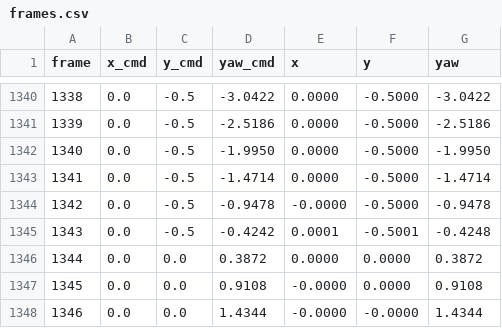
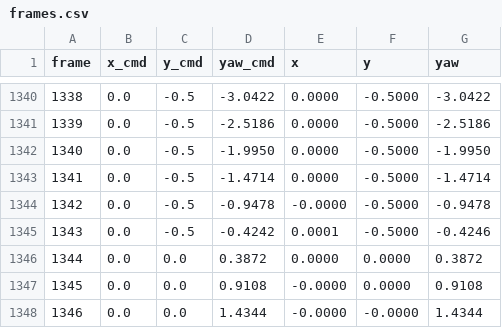
Before and after one commit to KevDP/ros2-aruco-world, a CSV file: experiments/results/perception/frames.csv, drawn as a sheet; only a part is shown, gaps mark what is left out.

```diff
--- a/experiments/results/perception/frames.csv
+++ b/experiments/results/perception/frames.csv
@@ -1344,3 +1344,3 @@ frame,x_cmd,y_cmd,yaw_cmd,x,y,yaw
 1342,0.0,-0.5,-0.9478,-0.0000,-0.5000,-0.9478
-1343,0.0,-0.5,-0.4242,0.0001,-0.5001,-0.4248
+1343,0.0,-0.5,-0.4242,0.0001,-0.5000,-0.4246
 1344,0.0,0.0,0.3872,0.0000,0.0000,0.3872
```
Also changed, not shown: experiments/results/perception/markers.csv, experiments/results/visibility/detections.csv, 28 other files.
